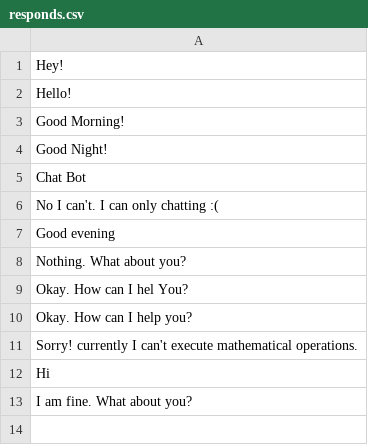
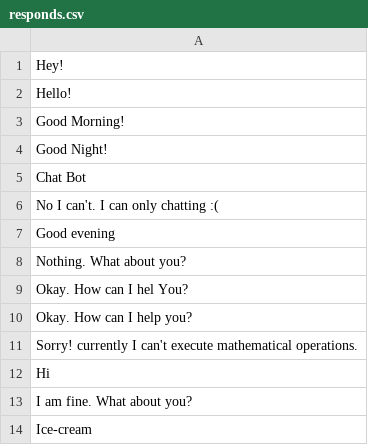
Before and after one commit to DasunThathsara/Simple-Chat-Bot, a CSV file: responds.csv, drawn as a sheet.

```diff
--- a/responds.csv
+++ b/responds.csv
@@ -13 +13,2 @@ Hi
 I am fine. What about you?
+Ice-cream
```
Also changed, not shown: 2 other files.
